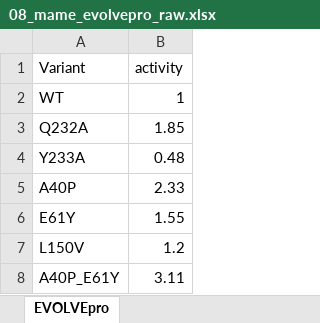
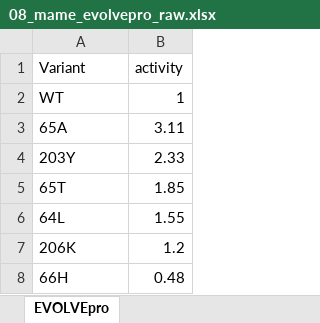
Before and after one commit to gyuminlee-repo/kuma, an Excel workbook: templates/08_mame_evolvepro_raw.xlsx, sheet EVOLVEpro, drawn as a sheet; values as stored, in another font and other column widths than the file's, no borders; removed rows and columns are numbered as before the commit, all else as after; the diff names each change by its address in the sheet, - before the commit and + after, or states it on an @@ line.

```diff
--- a/templates/08_mame_evolvepro_raw.xlsx (sheet EVOLVEpro)
+++ b/templates/08_mame_evolvepro_raw.xlsx (sheet EVOLVEpro)
-row 3: Q232A | 1.85
-row 4: Y233A | 0.48
+row 3: 65A | 3.11
-A4 (Variant): A40P
+A4 (Variant): 203Y
+row 5: 65T | 1.85
-A6 (Variant): E61Y
+A6 (Variant): 64L
-A7 (Variant): L150V
+A7 (Variant): 206K
-row 8: A40P_E61Y | 3.11
+row 8: 66H | 0.48
```
Also changed, not shown: src-tauri/samples/mame/08_mame_evolvepro_raw.xlsx, src-tauri/samples/mame/09_mame_agilent_rep_batch.xlsx, 14 other files.
